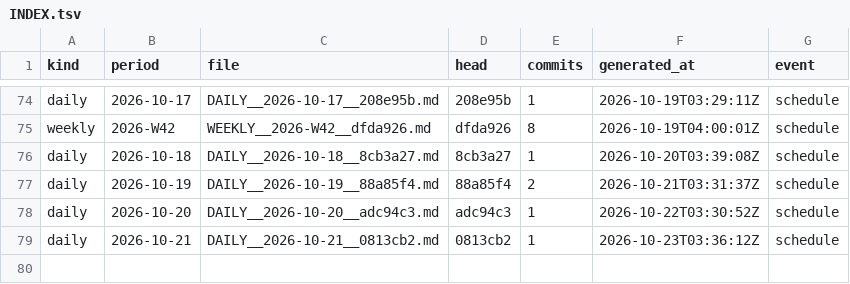
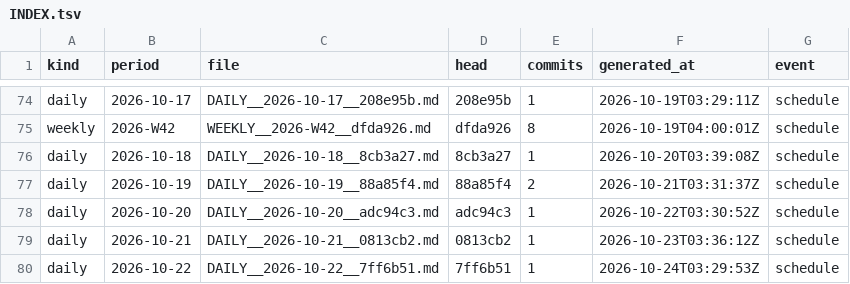
Before and after one commit to soulinpsyabstract/sipa-os-governance, a TSV file: REPORTS/INDEX.tsv, drawn as a sheet; only a part is shown, gaps mark what is left out; the diff names each change by its address in the sheet, - before the commit and + after, or states it on an @@ line.

Commit message:
governance: daily report 2026-10-22

```diff
--- a/REPORTS/INDEX.tsv
+++ b/REPORTS/INDEX.tsv
+row 80: daily | 2026-10-22 | DAILY__2026-10-22__7ff6b51.md | 7ff6b51 | 1 | 2026-10-24T03:29:53Z | schedule
```
Also changed, not shown: 3 other files.
